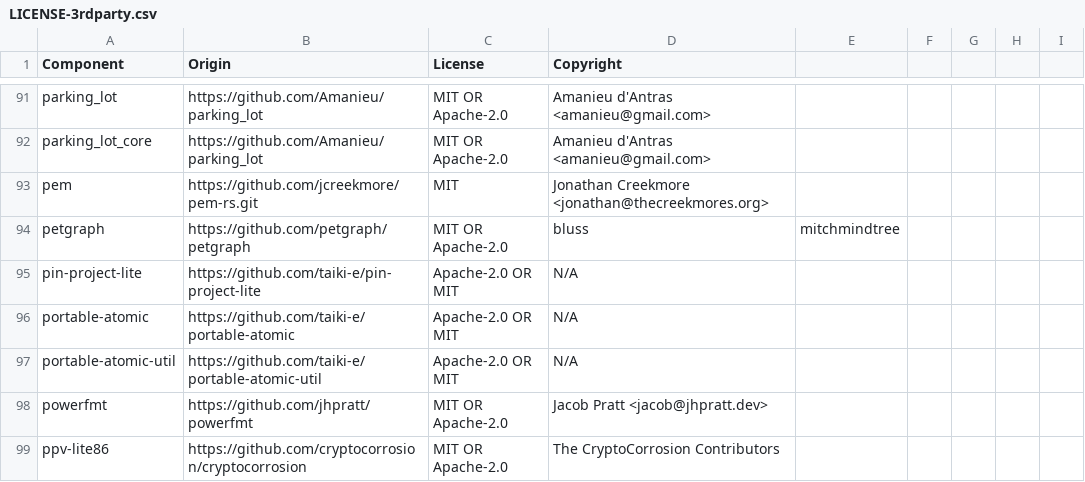
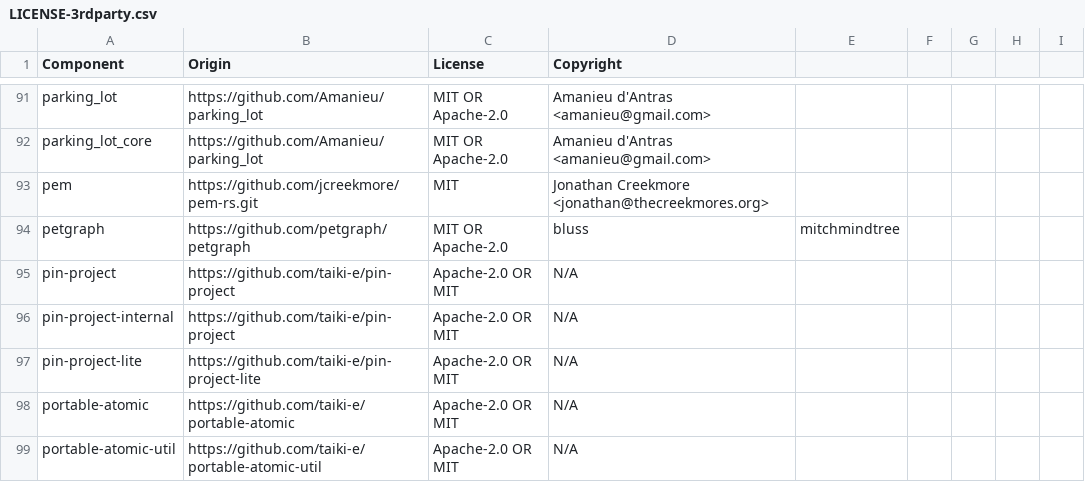
Before and after one commit to DataDog/libdd-rc, a CSV file: LICENSE-3rdparty.csv, drawn as a sheet; only a part is shown, gaps mark what is left out; the shorter side is filled out with more unchanged rows; the diff names each change by its address in the sheet, - before the commit and + after, or states it on an @@ line.

Commit message:
chore(license): generate 3rdparty BOM

```diff
--- a/LICENSE-3rdparty.csv
+++ b/LICENSE-3rdparty.csv
+row 95: pin-project | https://github.com/taiki-e/pin-project | Apache-2.0 OR MIT | N/A
+row 96: pin-project-internal | https://github.com/taiki-e/pin-project | Apache-2.0 OR MIT | N/A
```
